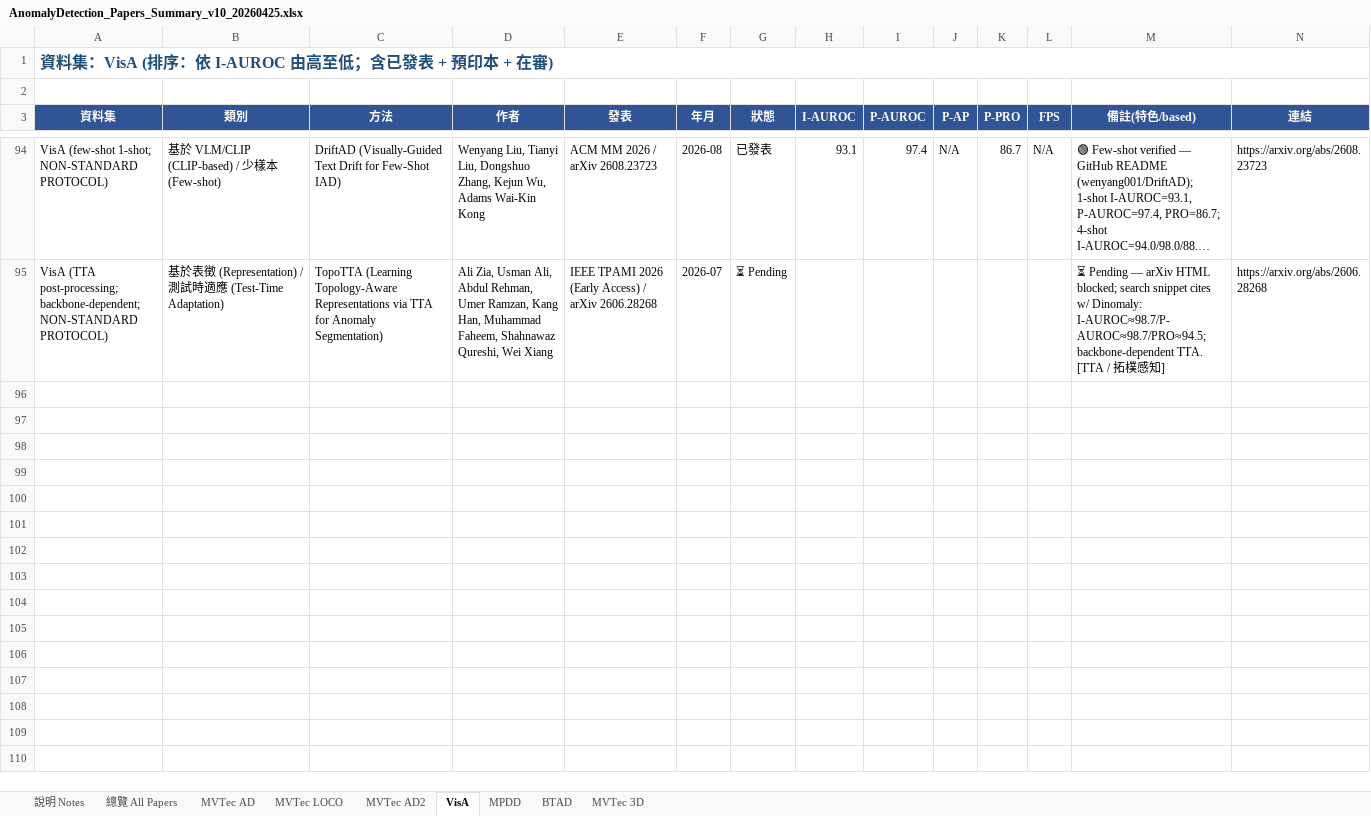
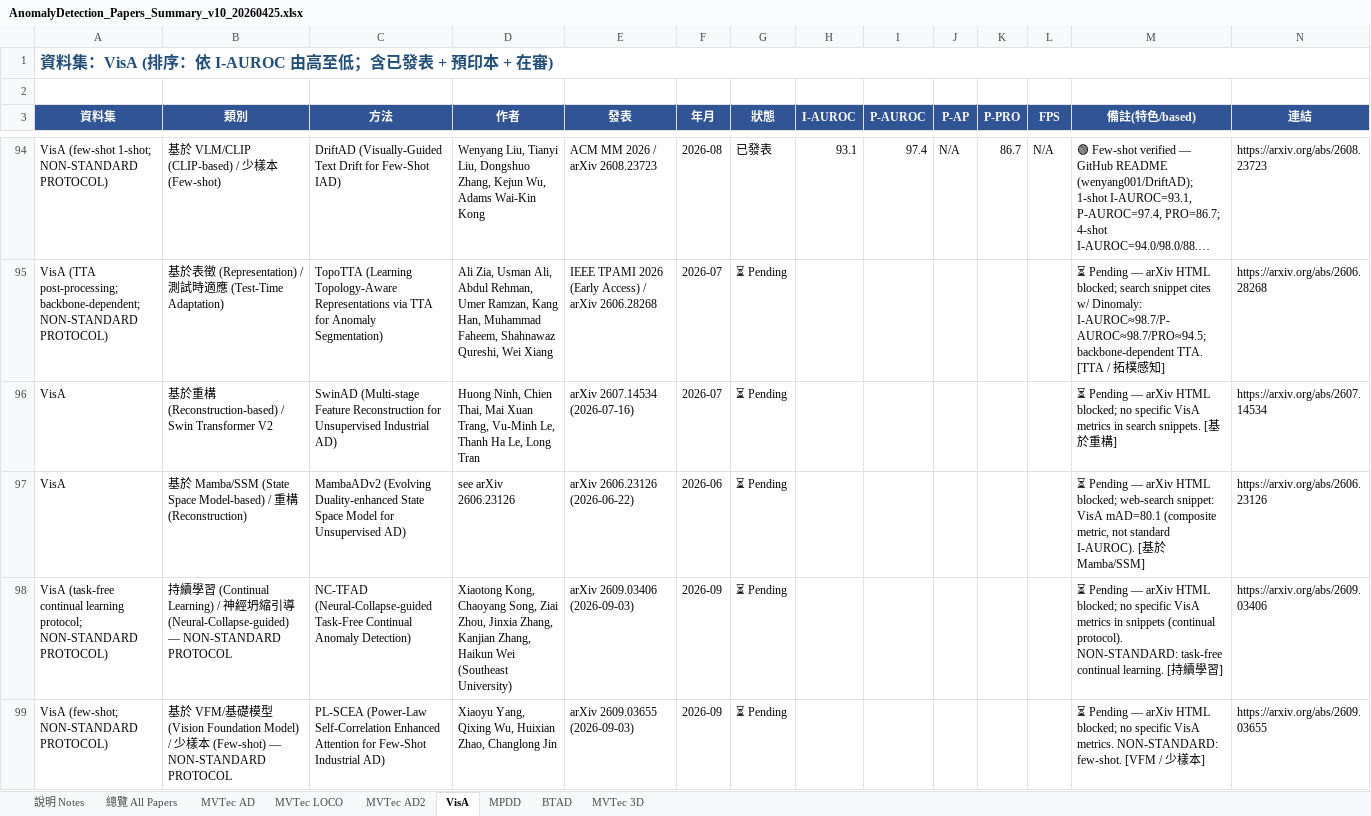
Before and after one commit to 112378074/NTUT-IVI-Lab--SOTA-Literature-Viewer, an Excel workbook: AnomalyDetection_Papers_Summary_v10_20260425.xlsx, sheet VisA, drawn as a sheet; only a part is shown, gaps mark what is left out; long unchanged cells end in …; values as stored, in another font and other column widths than the file's, no borders; rows hold the shown columns only; the diff names each change by its address in the sheet, - before the commit and + after, or states it on an @@ line.

```diff
--- a/AnomalyDetection_Papers_Summary_v10_20260425.xlsx (sheet VisA)
+++ b/AnomalyDetection_Papers_Summary_v10_20260425.xlsx (sheet VisA)
+row 96: VisA | 基於重構 (Reconstruction-based) / Swin Transformer V2 | SwinAD (Multi-stage Feature Reconstruction for Unsupervised Industrial AD) | Huong Ninh, Chien Thai, Mai Xuan Trang, Vu-Minh Le, Thanh Ha Le, Long Tran | arXiv 2607.14534 (2026-07-16) | 2026-07 | ⏳ Pending |  |  |  |  |  | ⏳ Pending — arXiv HTML blocked; no specific VisA metrics in search snippets. [基於重構] | https://arxiv.org/abs/2607.14534
+row 97: VisA | 基於 Mamba/SSM (State Space Model-based) / 重構 (Reconstruction) | MambaADv2 (Evolving Duality-enhanced State Space Model for Unsupervised AD) | see arXiv 2606.23126 | arXiv 2606.23126 (2026-06-22) | 2026-06 | ⏳ Pending |  |  |  |  |  | ⏳ Pending — arXiv HTML blocked; web-search snippet: VisA mAD=80.1 (composite metric, not standard I-AUROC). [基於 Mamba/SSM] | https://arxiv.org/abs/2606.23126
+row 98: VisA (task-free continual learning protocol; NON-STANDARD PROTOCOL) | 持續學習 (Continual Learning) / 神經坍縮引導 (Neural-Collapse-guided) — NON-STANDARD PROTOCOL | NC-TFAD (Neural-Collapse-guided Task-Free Continual Anomaly Detection) | Xiaotong Kong, Chaoyang Song, Ziai Zhou, Jinxia Zhang, Kanjian Zhang, Haikun Wei (Southeast University) | arXiv 2609.03406 (2026-09-03) | 2026-09 | ⏳ Pending |  |  |  |  |  | ⏳ Pending — arXiv HTML blocked; no specific VisA metrics in snippets (continual protocol). NON-STANDARD: task-free continual learning. [持續學習] | https://arxiv.org/abs/2609.03406
+row 99: VisA (few-shot; NON-STANDARD PROTOCOL) | 基於 VFM/基礎模型 (Vision Foundation Model) / 少樣本 (Few-shot) — NON-STANDARD PROTOCOL | PL-SCEA (Power-Law Self-Correlation Enhanced Attention for Few-Shot Industrial AD) | Xiaoyu Yang, Qixing Wu, Huixian Zhao, Changlong Jin | arXiv 2609.03655 (2026-09-03) | 2026-09 | ⏳ Pending |  |  |  |  |  | ⏳ Pending — arXiv HTML blocked; no specific VisA metrics. NON-STANDARD: few-shot. [VFM / 少樣本] | https://arxiv.org/abs/2609.03655
```
Also changed, not shown: sheet MVTec AD, sheet 總覽 All Papers, sheet MVTec 3D, 3 other files.
